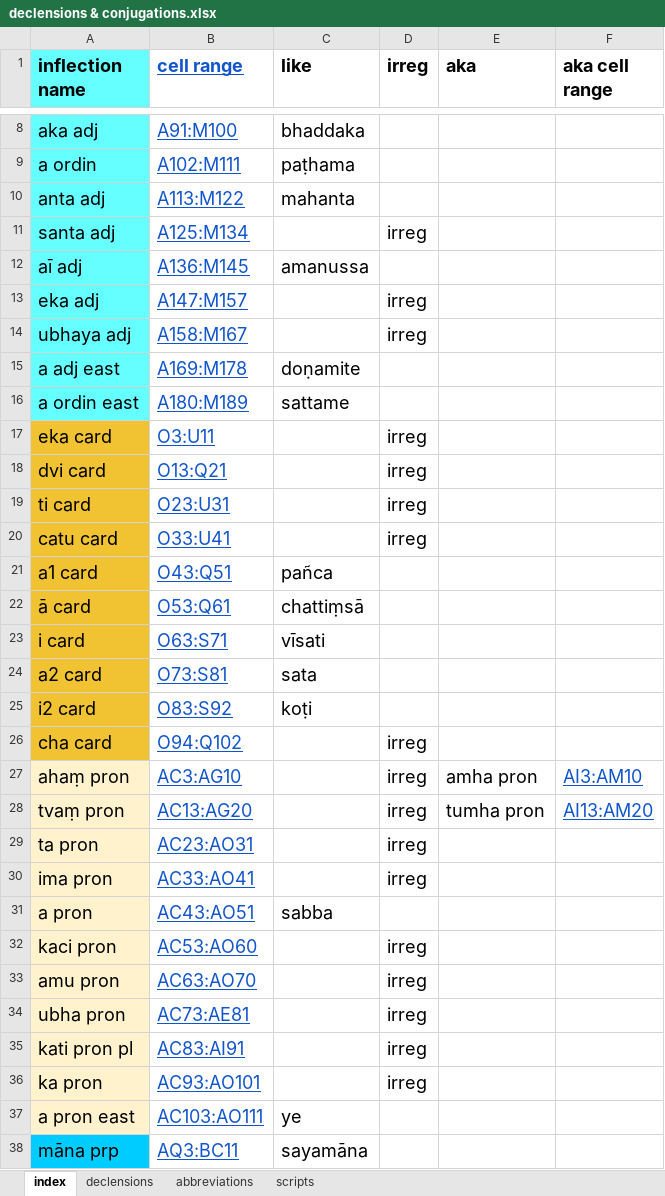
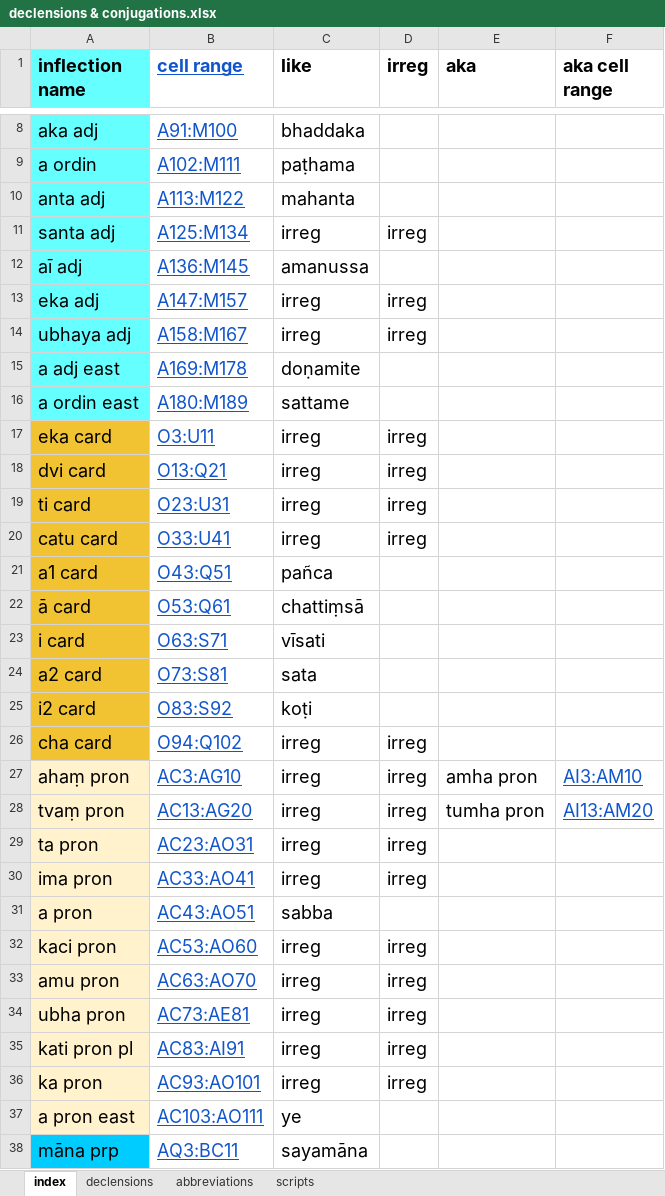
Before and after one commit to digitalpalidictionary/inflection-generator, an Excel workbook: declensions & conjugations.xlsx, sheet index, drawn as a sheet; only a part is shown, gaps mark what is left out; values as stored, in another font and other column widths than the file's, no borders; the diff covers the shown part only; the diff names each change by its address in the sheet, - before the commit and + after, or states it on an @@ line.

```diff
--- a/declensions & conjugations.xlsx (sheet index)
+++ b/declensions & conjugations.xlsx (sheet index)
-C11 (like): (empty)
+C11 (like): irreg
-C13:C14 (like): (empty)
+C13:C14 (like): irreg
-C17:C20 (like): (empty)
+C17:C20 (like): irreg
-C26:C30 (like): (empty)
+C26:C30 (like): irreg
-C32:C36 (like): (empty)
+C32:C36 (like): irreg
```
Also changed, not shown: 50 edited cells elsewhere in this sheet, sheet declensions, 6 other files.
